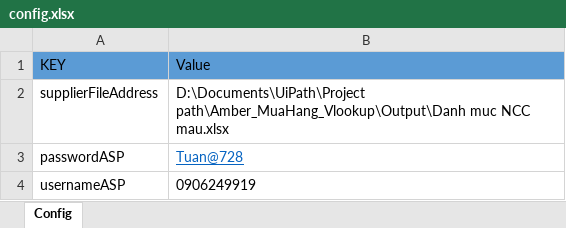
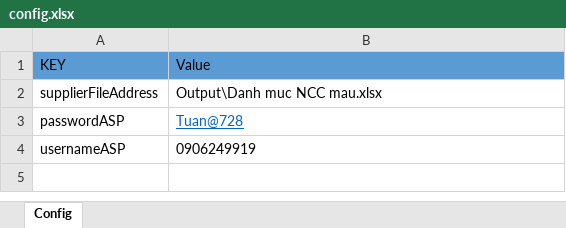
Before and after one commit to phuocanh2k1/RPA_AmberMuaHang, an Excel workbook: config/config.xlsx, sheet Config, drawn as a sheet; values as stored, in another font and other column widths than the file's, no borders; the diff names each change by its address in the sheet, - before the commit and + after, or states it on an @@ line.

```diff
--- a/config/config.xlsx (sheet Config)
+++ b/config/config.xlsx (sheet Config)
-B2 (Value): D:\Documents\UiPath\Project path\Amber_MuaHang_Vlookup\Output\Danh muc NCC…
+B2 (Value): Output\Danh muc NCC…
```
Also changed, not shown: 7 other files.
